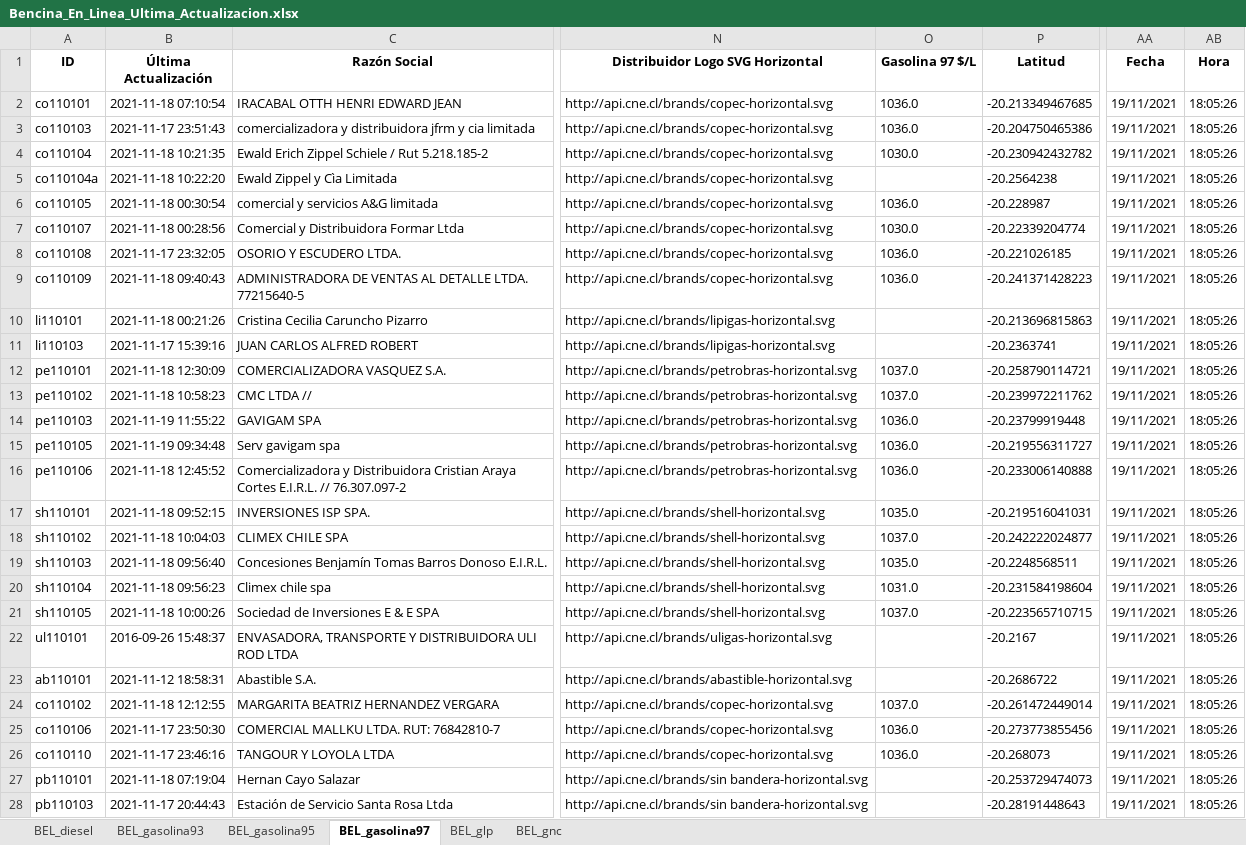
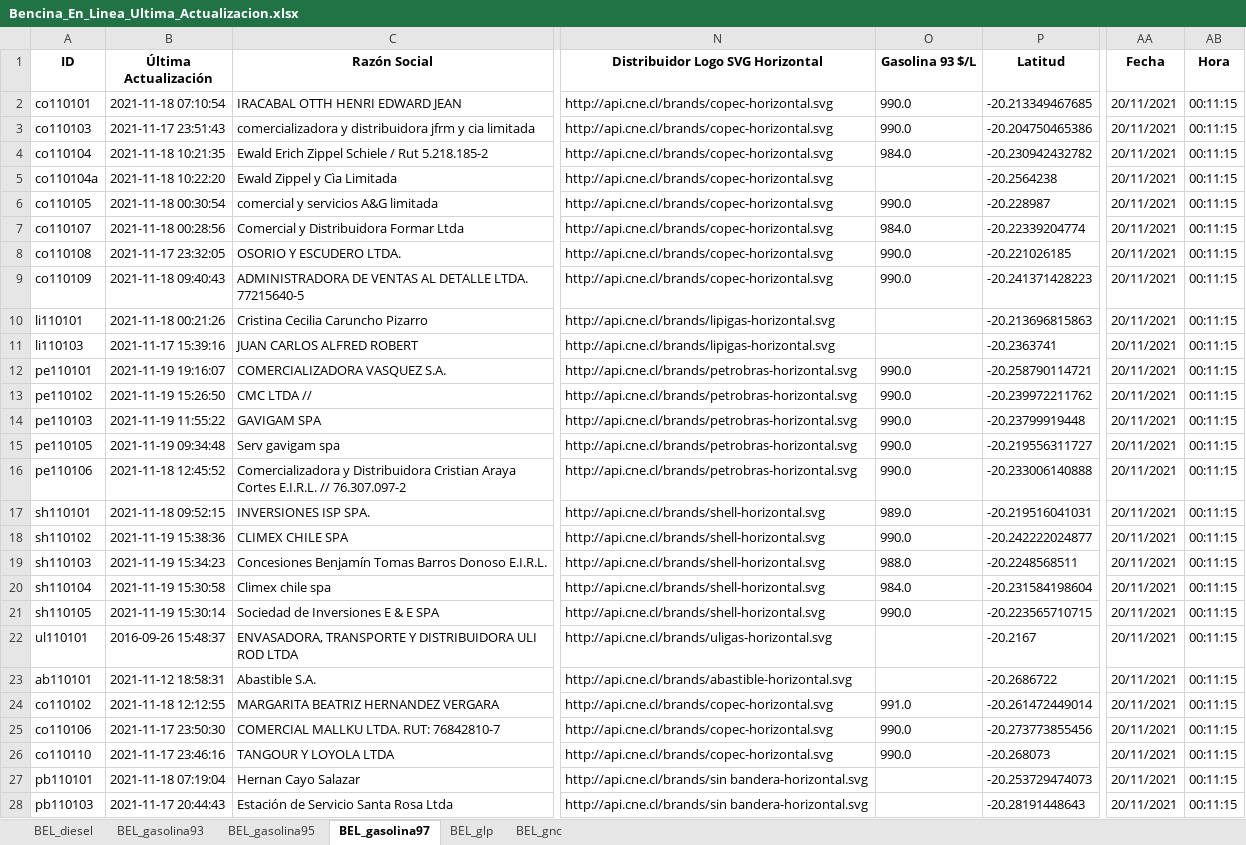
Before and after one commit to Sud-Austral/ENERGIA, an Excel workbook: Bencina_En_Linea_Ultima_Actualizacion.xlsx, sheet BEL_gasolina97, drawn as a sheet; only a part is shown, gaps mark what is left out; values as stored, in another font and other column widths than the file's, no borders; the diff covers the shown part only; the diff names each change by its address in the sheet, - before the commit and + after, or states it on an @@ line.

```diff
--- a/Bencina_En_Linea_Ultima_Actualizacion.xlsx (sheet BEL_gasolina97)
+++ b/Bencina_En_Linea_Ultima_Actualizacion.xlsx (sheet BEL_gasolina97)
-O1: Gasolina 97 $/L
+O1: Gasolina 93 $/L
-O2:O3 (Gasolina 93 $/L): 1036.0
+O2:O3 (Gasolina 93 $/L): 990.0
-AA2:AA28 (Fecha): 19/11/2021
+AA2:AA28 (Fecha): 20/11/2021
-AB2:AB28 (Hora): 18:05:26
+AB2:AB28 (Hora): 00:11:15
-O4 (Gasolina 93 $/L): 1030.0
+O4 (Gasolina 93 $/L): 984.0
-O6 (Gasolina 93 $/L): 1036.0
+O6 (Gasolina 93 $/L): 990.0
-O7 (Gasolina 93 $/L): 1030.0
+O7 (Gasolina 93 $/L): 984.0
-O8:O9 (Gasolina 93 $/L): 1036.0
+O8:O9 (Gasolina 93 $/L): 990.0
-B12 (Última Actualización): 2021-11-18 12:30:09
+B12 (Última Actualización): 2021-11-19 19:16:07
-O12:O13 (Gasolina 93 $/L): 1037.0
+O12:O13 (Gasolina 93 $/L): 990.0
-B13 (Última Actualización): 2021-11-18 10:58:23
+B13 (Última Actualización): 2021-11-19 15:26:50
-O14:O16 (Gasolina 93 $/L): 1036.0
+O14:O16 (Gasolina 93 $/L): 990.0
-O17 (Gasolina 93 $/L): 1035.0
+O17 (Gasolina 93 $/L): 989.0
-B18 (Última Actualización): 2021-11-18 10:04:03
+B18 (Última Actualización): 2021-11-19 15:38:36
-O18 (Gasolina 93 $/L): 1037.0
+O18 (Gasolina 93 $/L): 990.0
-B19 (Última Actualización): 2021-11-18 09:56:40
+B19 (Última Actualización): 2021-11-19 15:34:23
-O19 (Gasolina 93 $/L): 1035.0
+O19 (Gasolina 93 $/L): 988.0
-B20 (Última Actualización): 2021-11-18 09:56:23
+B20 (Última Actualización): 2021-11-19 15:30:58
-O20 (Gasolina 93 $/L): 1031.0
+O20 (Gasolina 93 $/L): 984.0
-B21 (Última Actualización): 2021-11-18 10:00:26
+B21 (Última Actualización): 2021-11-19 15:30:14
-O21 (Gasolina 93 $/L): 1037.0
+O21 (Gasolina 93 $/L): 990.0
-O24 (Gasolina 93 $/L): 1037.0
+O24 (Gasolina 93 $/L): 991.0
-O25:O26 (Gasolina 93 $/L): 1036.0
+O25:O26 (Gasolina 93 $/L): 990.0
```
Also changed, not shown: 65 edited cells elsewhere in this sheet, sheet BEL_glp, sheet BEL_gnc, sheet BEL_diesel, sheet BEL_gasolina93, sheet BEL_gasolina95.
